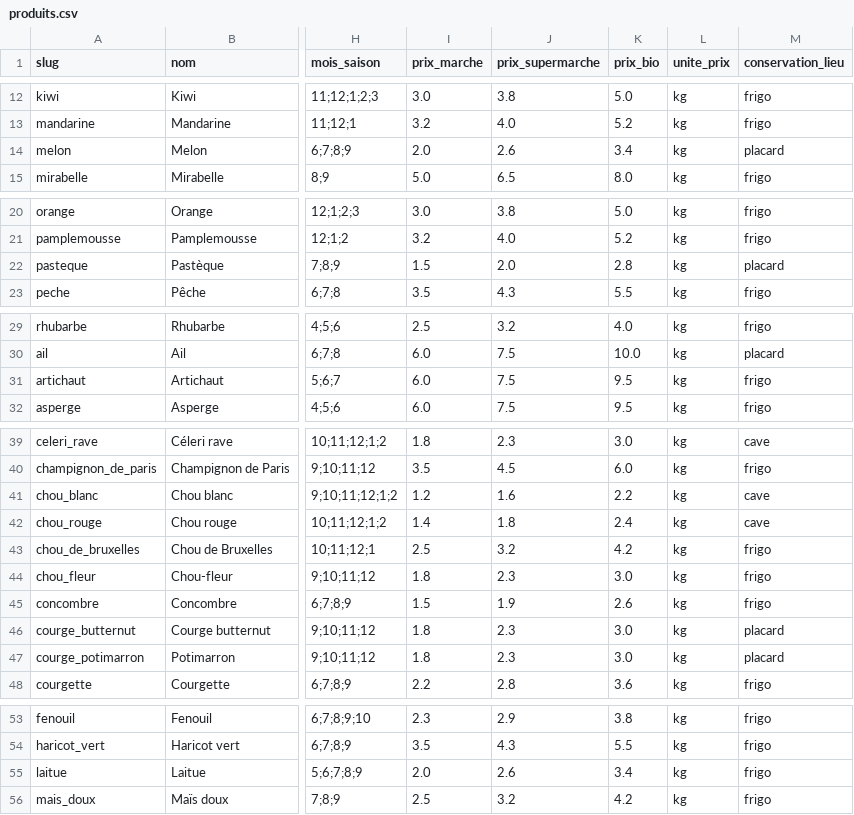
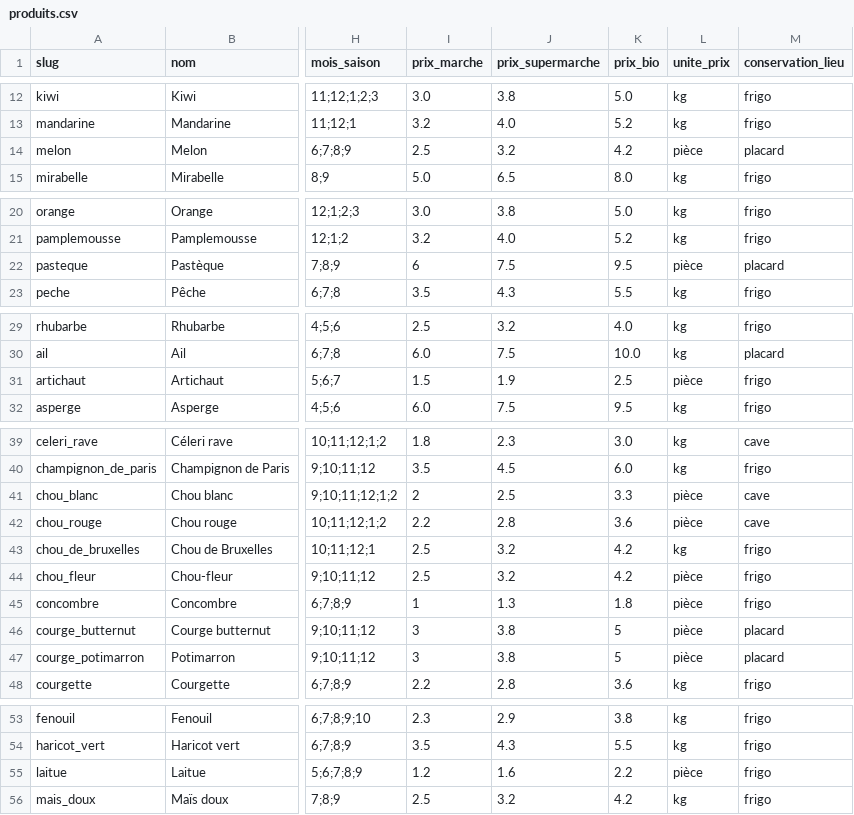
Before and after one commit to asitsit/le-bon-prix, a CSV file: data/produits.csv, drawn as a sheet; only a part is shown, gaps mark what is left out; the diff covers the shown part only; the diff names each change by its address in the sheet, - before the commit and + after, or states it on an @@ line.

```diff
--- a/data/produits.csv
+++ b/data/produits.csv
-I14 (prix_marche): 2.0
+I14 (prix_marche): 2.5
-J14 (prix_supermarche): 2.6
+J14 (prix_supermarche): 3.2
-K14 (prix_bio): 3.4
+K14 (prix_bio): 4.2
-L14 (unite_prix): kg
+L14 (unite_prix): pièce
-I22 (prix_marche): 1.5
+I22 (prix_marche): 6
-J22 (prix_supermarche): 2.0
+J22 (prix_supermarche): 7.5
-K22 (prix_bio): 2.8
+K22 (prix_bio): 9.5
-L22 (unite_prix): kg
+L22 (unite_prix): pièce
-I31 (prix_marche): 6.0
+I31 (prix_marche): 1.5
-J31 (prix_supermarche): 7.5
+J31 (prix_supermarche): 1.9
-K31 (prix_bio): 9.5
+K31 (prix_bio): 2.5
-L31 (unite_prix): kg
+L31 (unite_prix): pièce
-I41 (prix_marche): 1.2
+I41 (prix_marche): 2
-J41 (prix_supermarche): 1.6
+J41 (prix_supermarche): 2.5
-K41 (prix_bio): 2.2
+K41 (prix_bio): 3.3
-L41:L42 (unite_prix): kg
+L41:L42 (unite_prix): pièce
-I42 (prix_marche): 1.4
+I42 (prix_marche): 2.2
-J42 (prix_supermarche): 1.8
+J42 (prix_supermarche): 2.8
-K42 (prix_bio): 2.4
+K42 (prix_bio): 3.6
-I44 (prix_marche): 1.8
+I44 (prix_marche): 2.5
-J44 (prix_supermarche): 2.3
+J44 (prix_supermarche): 3.2
-K44 (prix_bio): 3.0
+K44 (prix_bio): 4.2
-L44:L47 (unite_prix): kg
+L44:L47 (unite_prix): pièce
-I45 (prix_marche): 1.5
+I45 (prix_marche): 1
-J45 (prix_supermarche): 1.9
+J45 (prix_supermarche): 1.3
-K45 (prix_bio): 2.6
+K45 (prix_bio): 1.8
-I46:I47 (prix_marche): 1.8
+I46:I47 (prix_marche): 3
-J46:J47 (prix_supermarche): 2.3
+J46:J47 (prix_supermarche): 3.8
-K46:K47 (prix_bio): 3.0
+K46:K47 (prix_bio): 5
-I55 (prix_marche): 2.0
+I55 (prix_marche): 1.2
-J55 (prix_supermarche): 2.6
+J55 (prix_supermarche): 1.6
-K55 (prix_bio): 3.4
+K55 (prix_bio): 2.2
-L55 (unite_prix): kg
+L55 (unite_prix): pièce
```
Also changed, not shown: 24 edited cells elsewhere in this file, 1 other file.
